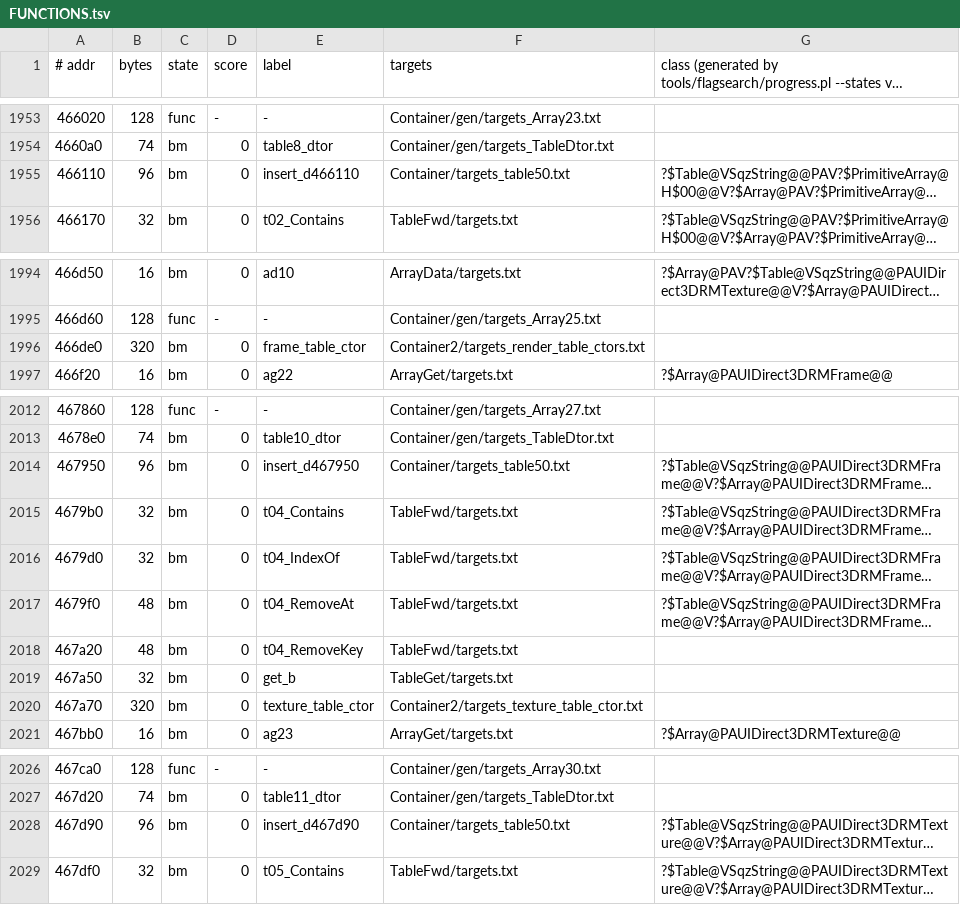
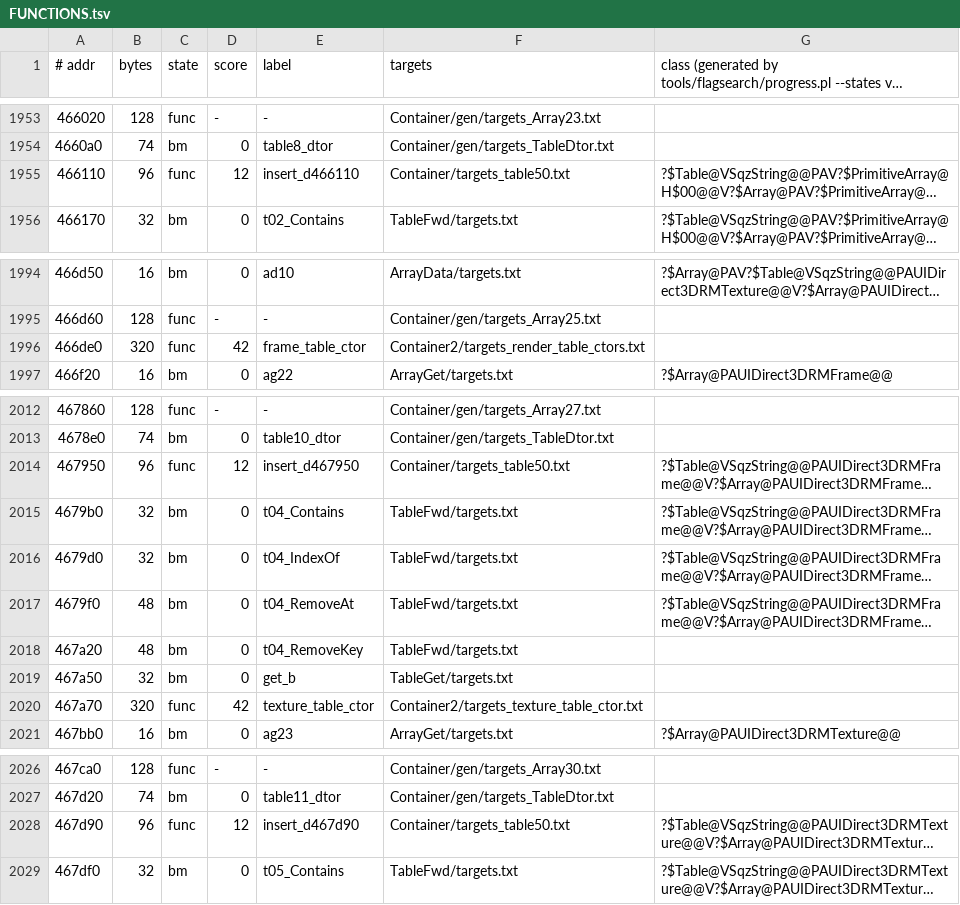
Before and after one commit to stellarwind/squeezils-revived, a TSV file: src/FUNCTIONS.tsv, drawn as a sheet; only a part is shown, gaps mark what is left out; long unchanged cells end in …; the diff covers the shown part only; the diff names each change by its address in the sheet, - before the commit and + after, or states it on an @@ line.

```diff
--- a/src/FUNCTIONS.tsv
+++ b/src/FUNCTIONS.tsv
-C1955 (state): bm
+C1955 (state): func
-D1955 (score): 0
+D1955 (score): 12
-C1996 (state): bm
+C1996 (state): func
-D1996 (score): 0
+D1996 (score): 42
-C2014 (state): bm
+C2014 (state): func
-D2014 (score): 0
+D2014 (score): 12
-C2020 (state): bm
+C2020 (state): func
-D2020 (score): 0
+D2020 (score): 42
-C2028 (state): bm
+C2028 (state): func
-D2028 (score): 0
+D2028 (score): 12
```
Also changed, not shown: 57 edited cells elsewhere in this file, 11 other files.
